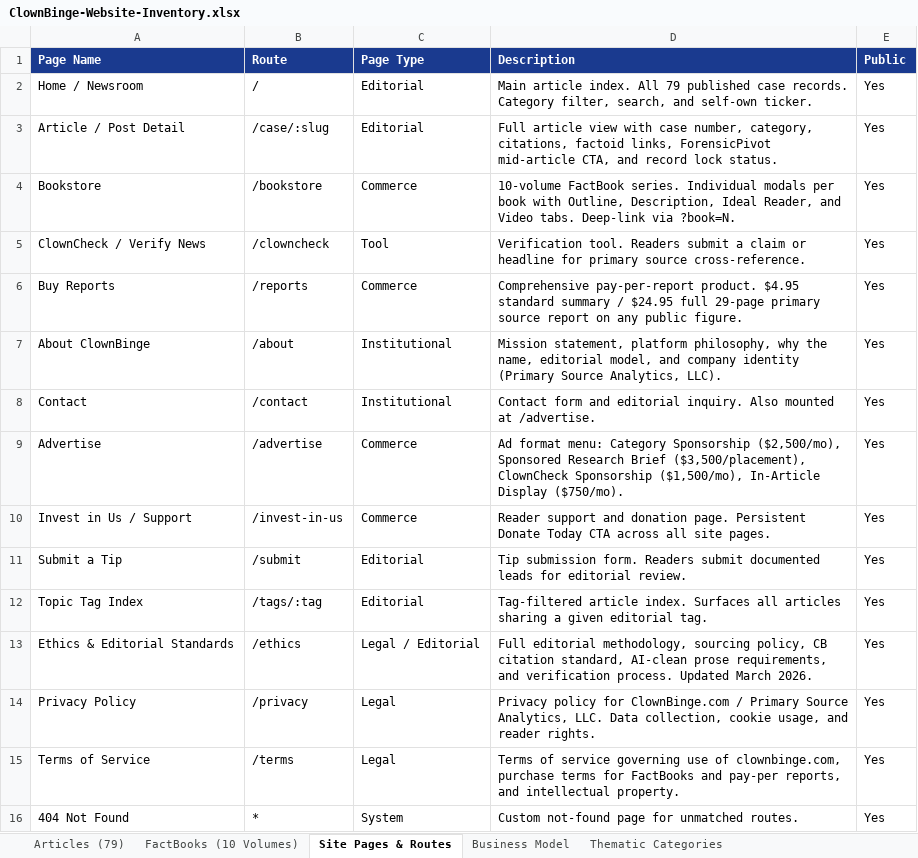
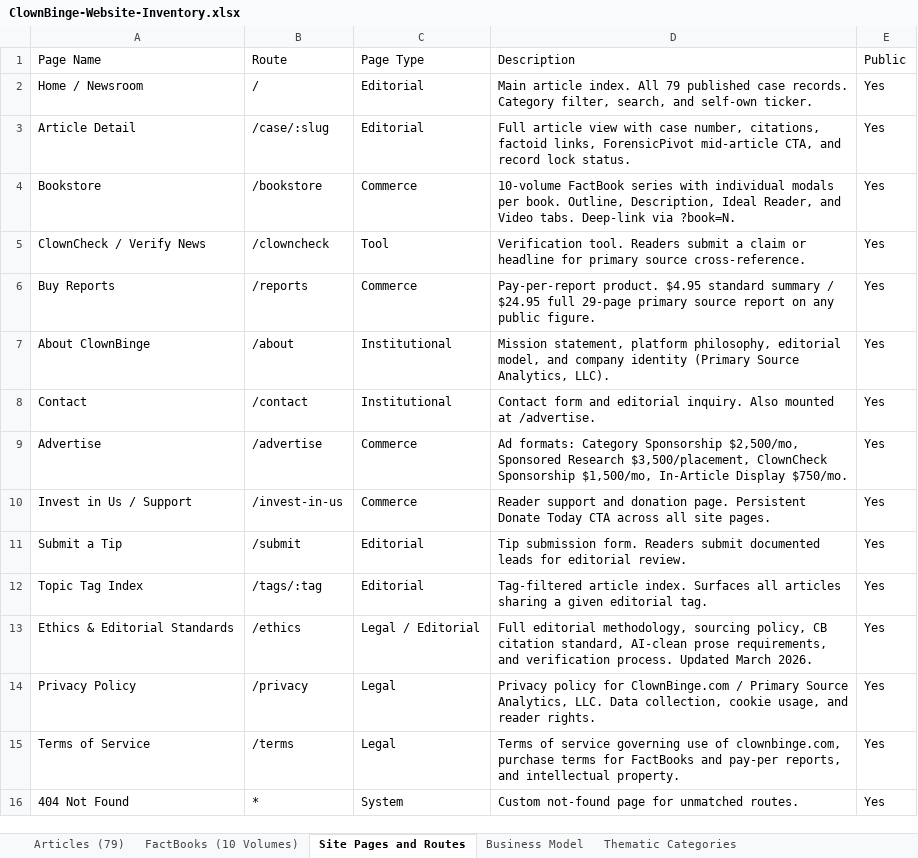
Before and after one commit to metricadia/ClownBinge, an Excel workbook: ClownBinge-Website-Inventory.xlsx, sheet Site Pages and Routes, drawn as a sheet; values as stored, in another font and other column widths than the file's, no borders; the diff names each change by its address in the sheet, - before the commit and + after, or states it on an @@ line.

```diff
--- a/ClownBinge-Website-Inventory.xlsx (sheet Site Pages and Routes)
+++ b/ClownBinge-Website-Inventory.xlsx (sheet Site Pages and Routes)
-sheet tab: Site Pages & Routes
+sheet tab: Site Pages and Routes
@@ A1:E1 fill: #1A3A8F → none, bold: on → off, text colour: #FFFFFF → black @@
-A3 (Page Name): Article / Post Detail
+A3 (Page Name): Article Detail
-D3 (Description): …case number, category, citations, factoid…
+D3 (Description): …case number, citations, factoid…
-D4 (Description): 10-volume FactBook series. Individual modals per book with Outline, Description,…
+D4 (Description): 10-volume FactBook series with individual modals per book. Outline, Description,…
-D6 (Description): Comprehensive pay-per-report product. $4.95…
+D6 (Description): Pay-per-report product. $4.95…
-D7 (Description): …platform philosophy, why the name, editorial model,…
+D7 (Description): …platform philosophy, editorial model,…
-D9 (Description): Ad format menu: Category Sponsorship ($2,500/mo), Sponsored Research Brief ($3,500/placement), ClownCheck Sponsorship ($1,500/mo), In-Article Display ($750/mo).
+D9 (Description): Ad formats: Category Sponsorship $2,500/mo, Sponsored Research $3,500/placement, ClownCheck Sponsorship $1,500/mo, In-Article Display $750/mo.
```
Also changed, not shown: sheet Articles (79), sheet Thematic Categories, sheet Business Model, sheet FactBooks (10 Volumes), 1 other file.
